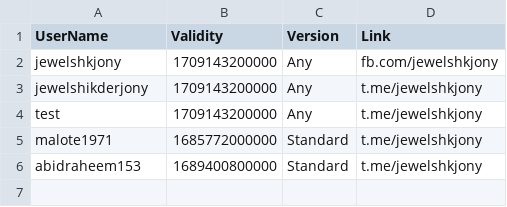
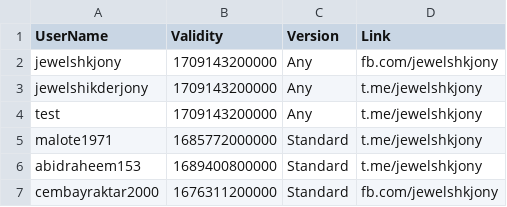
Before and after one commit to jewelshkjony/PublicFolder, a CSV file: AdmobAds.csv, drawn as a sheet.

Commit message:
Update AdmobAds.csv

```diff
--- a/AdmobAds.csv
+++ b/AdmobAds.csv
@@ -6 +6,2 @@ malote1971,1685772000000,Standard,t.me/jewelshkjony
 abidraheem153,1689400800000,Standard,t.me/jewelshkjony
+cembayraktar2000,1676311200000,Standard,fb.com/jewelshkjony
```
